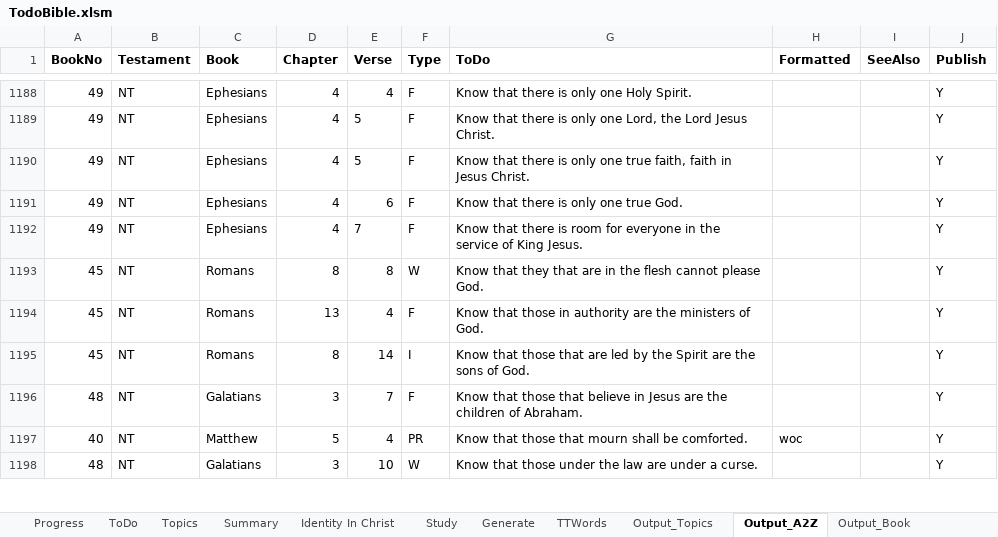
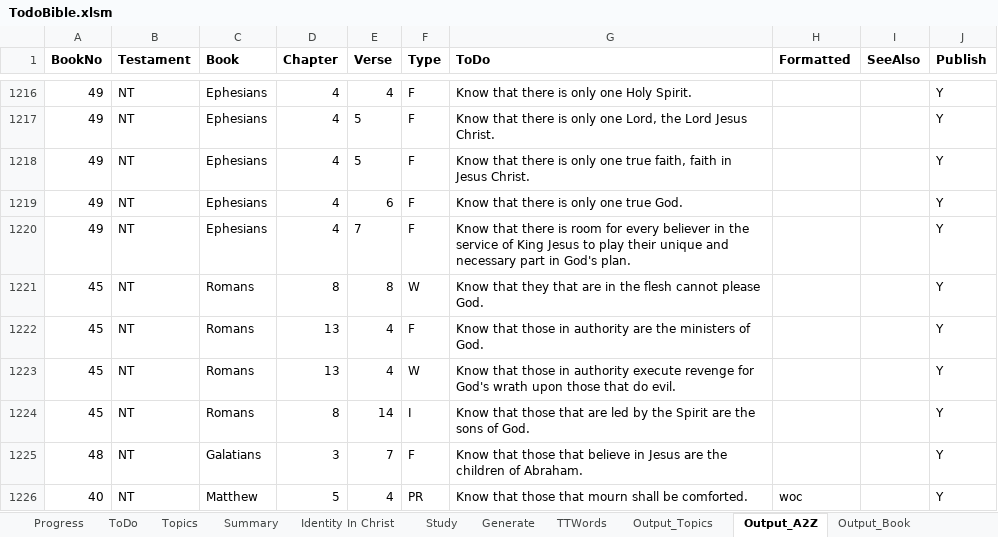
Before and after one commit to simptim1967/todobible, an Excel workbook: TodoBible.xlsm, sheet Output_A2Z, drawn as a sheet; only a part is shown, gaps mark what is left out; the shorter side is filled out with more unchanged rows; values as stored, in another font and other column widths than the file's, no borders; addresses are those after the commit; the diff covers the shown part only; the diff names each change by its address in the sheet, - before the commit and + after, or states it on an @@ line.

```diff
--- a/TodoBible.xlsm (sheet Output_A2Z)
+++ b/TodoBible.xlsm (sheet Output_A2Z)
-G1220 (ToDo): …room for everyone in the service of King Jesus.
+G1220 (ToDo): …room for every believer in the service of King Jesus to play their unique and necessary part in God's plan.
+row 1223: 45 | NT | Romans | 13 | 4 | W | Know that those in authority execute revenge for God's wrath upon those that do evil. |  |  | Y
```
Also changed, not shown: 34 added rows, 4 removed rows and 21 edited cells elsewhere in this sheet, sheet Output_Topics, sheet ToDo, sheet Output_Book, sheet Topics, sheet Generate, analysis/index/ephesians.xlsm, 15 other files.
